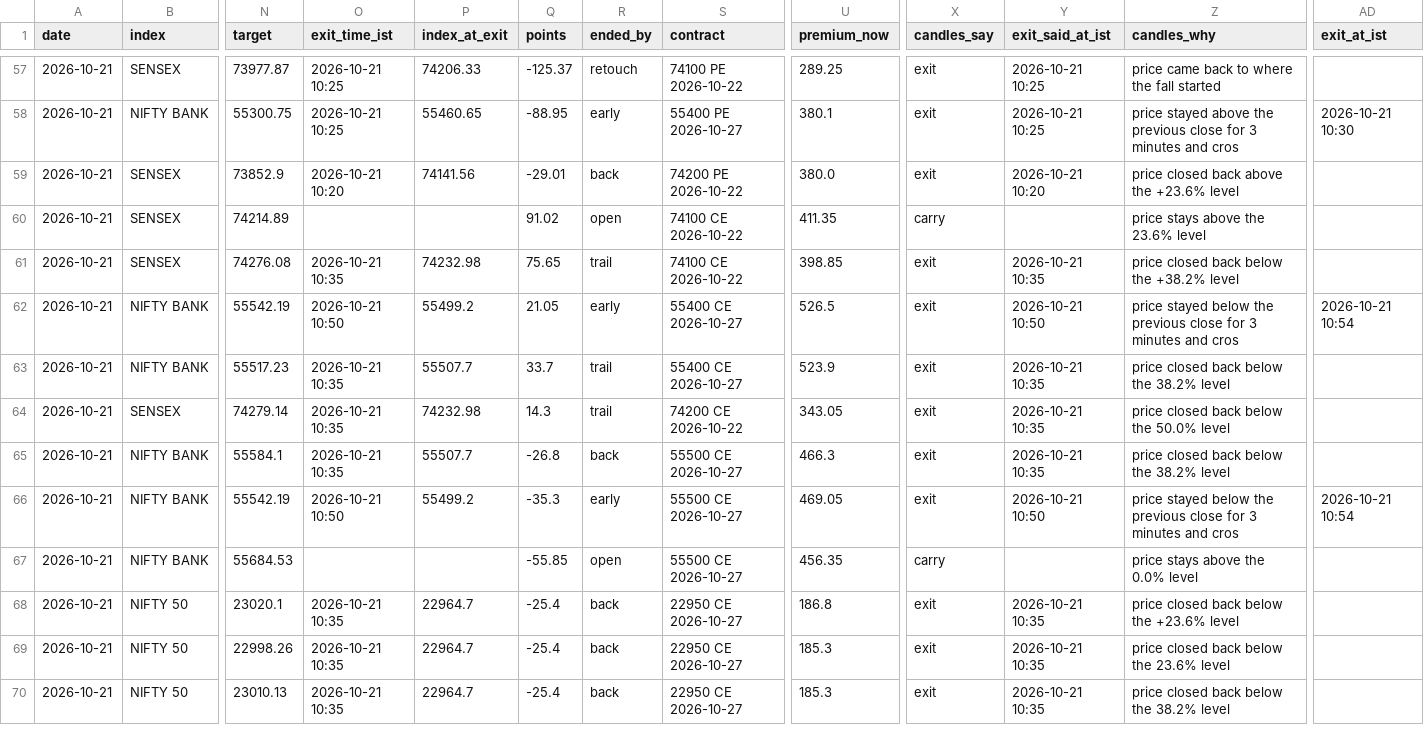
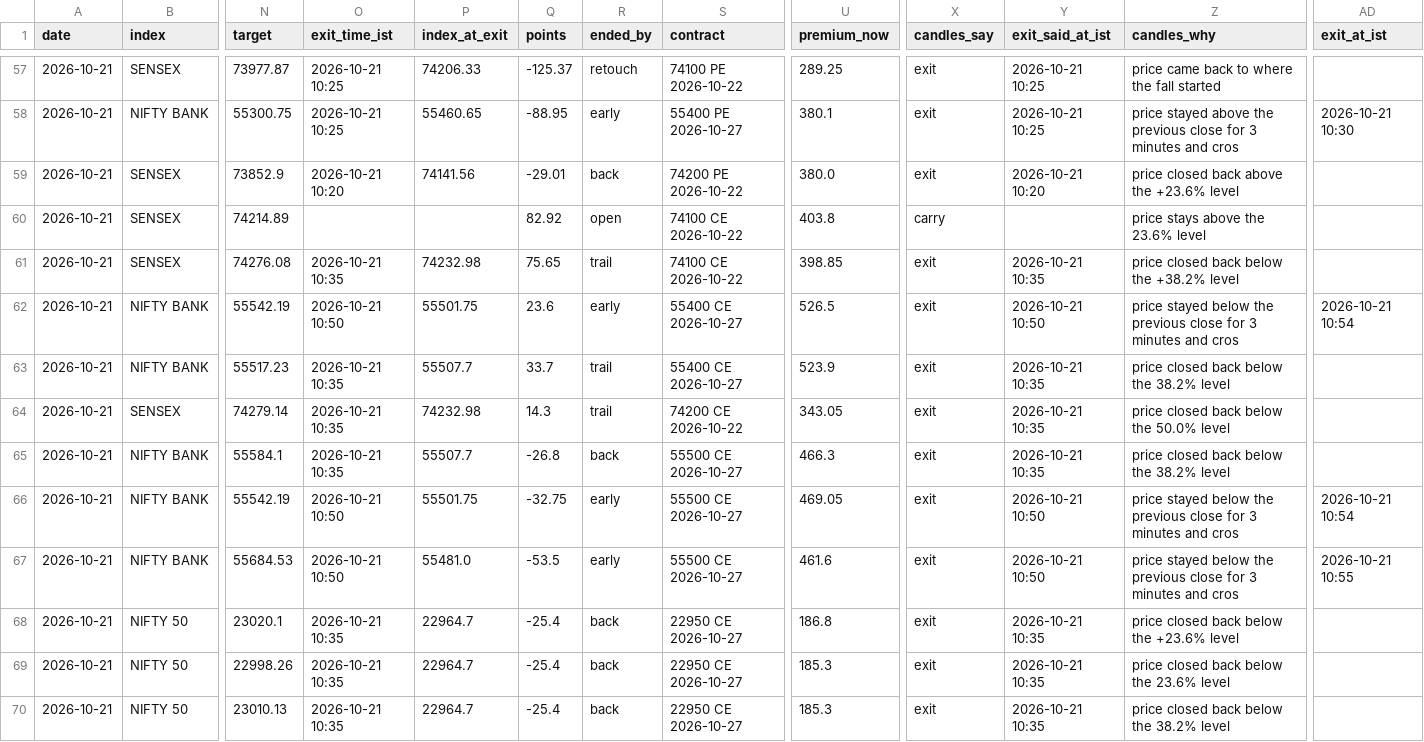
Before and after one commit to AAB-sys/My-Trade, a CSV file: sessions/2026-10-21-calls.csv, drawn as a sheet; only a part is shown, gaps mark what is left out; the diff covers the shown part only; the diff names each change by its address in the sheet, - before the commit and + after, or states it on an @@ line.

Commit message:
Session 2026-10-21-calls

```diff
--- a/sessions/2026-10-21-calls.csv
+++ b/sessions/2026-10-21-calls.csv
-Q60 (points): 91.02
+Q60 (points): 82.92
-U60 (premium_now): 411.35
+U60 (premium_now): 403.8
-P62 (index_at_exit): 55499.2
+P62 (index_at_exit): 55501.75
-Q62 (points): 21.05
+Q62 (points): 23.6
-P66 (index_at_exit): 55499.2
+P66 (index_at_exit): 55501.75
-Q66 (points): -35.3
+Q66 (points): -32.75
-O67 (exit_time_ist): (empty)
+O67 (exit_time_ist): 2026-10-21 10:50
-P67 (index_at_exit): (empty)
+P67 (index_at_exit): 55481.0
-Q67 (points): -55.85
+Q67 (points): -53.5
-R67 (ended_by): open
+R67 (ended_by): early
-U67 (premium_now): 456.35
+U67 (premium_now): 461.6
-X67 (candles_say): carry
+X67 (candles_say): exit
-Y67 (exit_said_at_ist): (empty)
+Y67 (exit_said_at_ist): 2026-10-21 10:50
-Z67 (candles_why): price stays above the 0.0% level
+Z67 (candles_why): price stayed below the previous close for 3 minutes and cros
-AD67 (exit_at_ist): (empty)
+AD67 (exit_at_ist): 2026-10-21 10:55
```
Also changed, not shown: 3 added rows and 4 edited cells elsewhere in this file.
